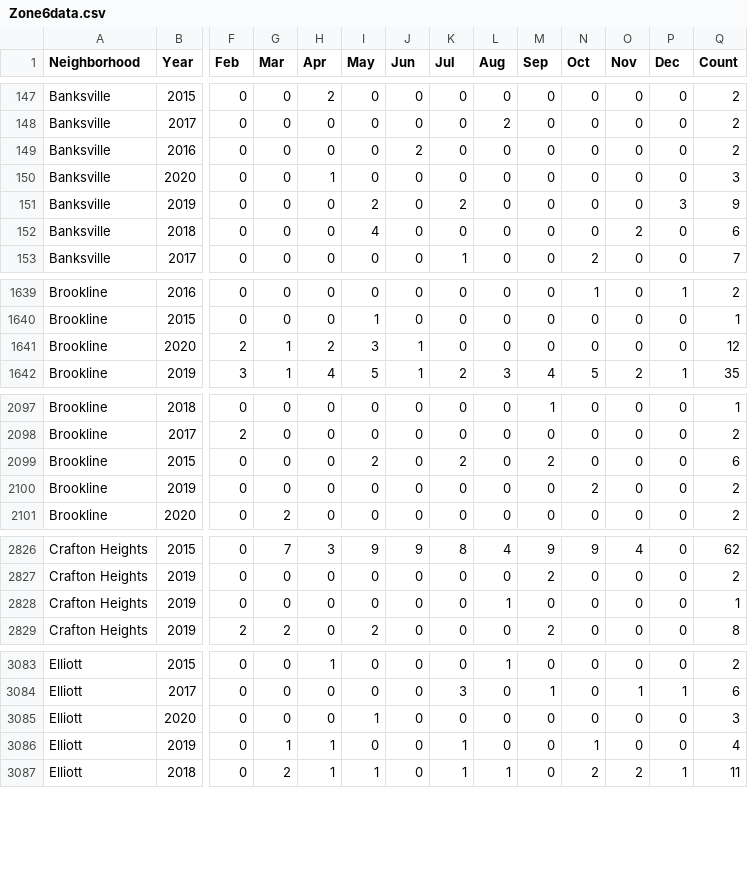
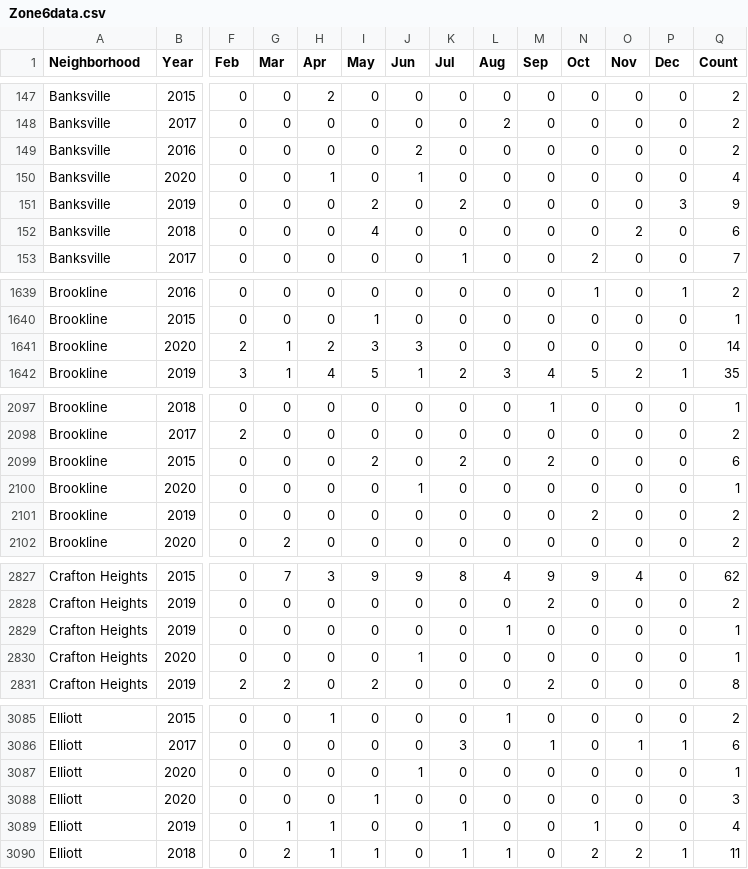
Before and after one commit to mhowe0422/mhowe0422.github.io, a CSV file: Zone6/Zone6data.csv, drawn as a sheet; only a part is shown, gaps mark what is left out; rows hold the shown columns only; the diff covers the shown part only; the diff names each change by its address in the sheet, - before the commit and + after, or states it on an @@ line.

```diff
--- a/Zone6/Zone6data.csv
+++ b/Zone6/Zone6data.csv
-J150 (Jun): 0
+J150 (Jun): 1
-Q150 (Count): 3
+Q150 (Count): 4
-J1641 (Jun): 1
+J1641 (Jun): 3
-Q1641 (Count): 12
+Q1641 (Count): 14
+row 2100: Brookline | 2020 | 0 | 0 | 0 | 0 | 1 | 0 | 0 | 0 | 0 | 0 | 0 | 1
+row 2830: Crafton Heights | 2020 | 0 | 0 | 0 | 0 | 1 | 0 | 0 | 0 | 0 | 0 | 0 | 1
+row 3087: Elliott | 2020 | 0 | 0 | 0 | 0 | 1 | 0 | 0 | 0 | 0 | 0 | 0 | 1
```
Also changed, not shown: 4 moved rows and 26 edited cells elsewhere in this file, 1 other file.
